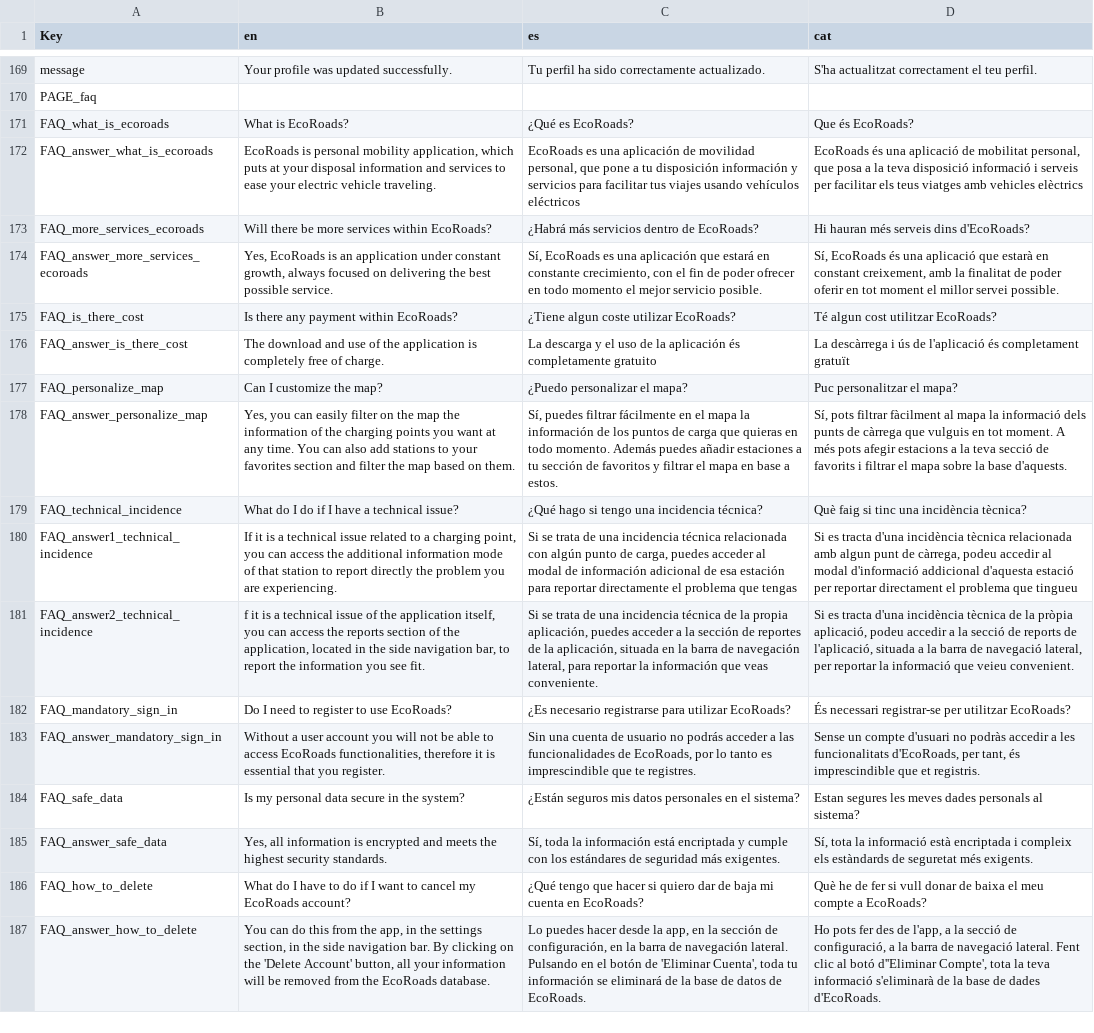
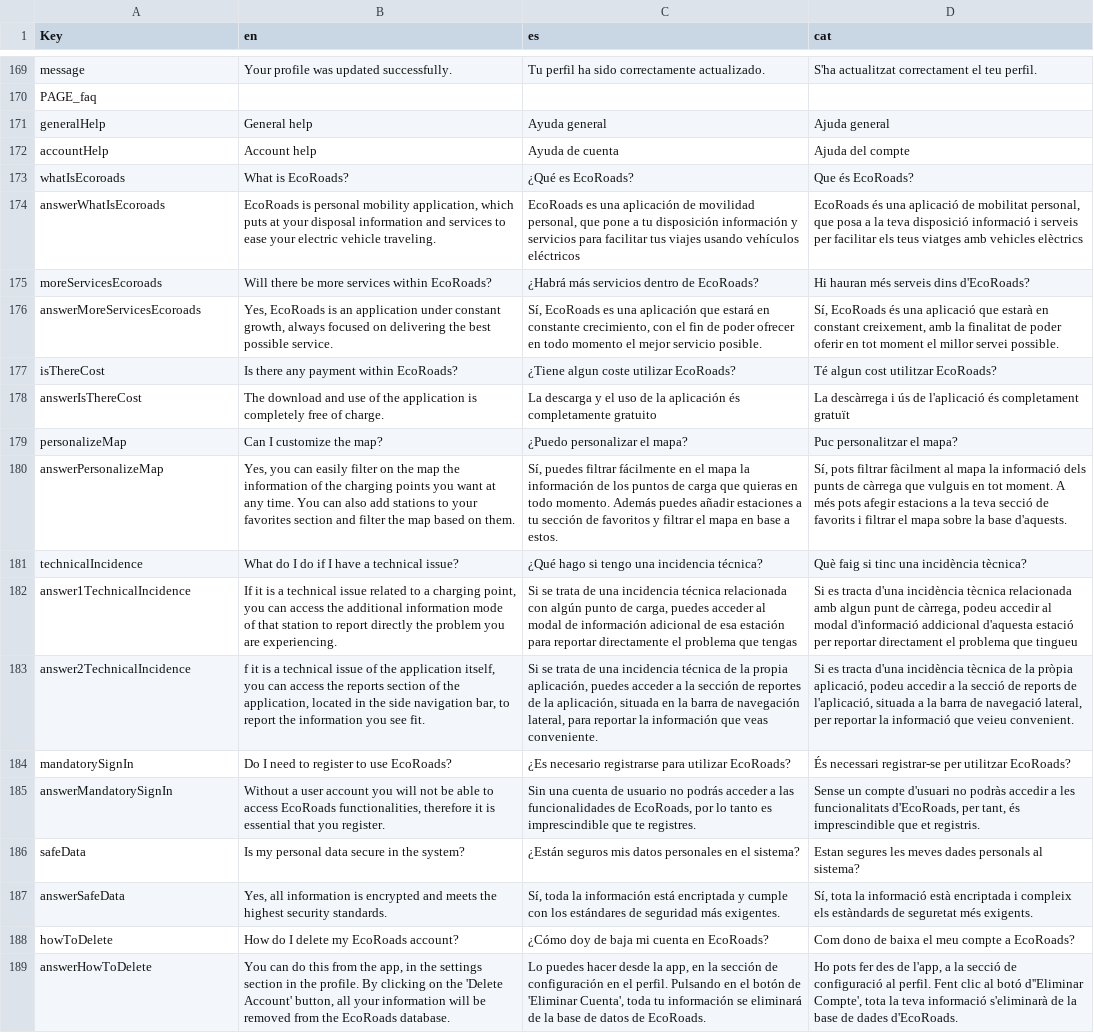
Before and after one commit to PES-DreamTeam/FrontEnd-Mobile, a CSV file: LocalizationTool/Localization.csv, drawn as a sheet; only a part is shown, gaps mark what is left out; removed rows and columns are numbered as before the commit, all else as after; the diff names each change by its address in the sheet, - before the commit and + after, or states it on an @@ line.

Commit message:
TG-247, TG-244, TG-245 Help FAQs & Share station

```diff
--- a/LocalizationTool/Localization.csv
+++ b/LocalizationTool/Localization.csv
+row 171: generalHelp | General help | Ayuda general | Ajuda general
+row 172: accountHelp | Account help | Ayuda de cuenta | Ajuda del compte
-A173 (Key): FAQ_what_is_ecoroads
+A173 (Key): whatIsEcoroads
-A174 (Key): FAQ_answer_what_is_ecoroads
+A174 (Key): answerWhatIsEcoroads
-A175 (Key): FAQ_more_services_ecoroads
+A175 (Key): moreServicesEcoroads
-A176 (Key): FAQ_answer_more_services_ecoroads
+A176 (Key): answerMoreServicesEcoroads
-A177 (Key): FAQ_is_there_cost
+A177 (Key): isThereCost
-A178 (Key): FAQ_answer_is_there_cost
+A178 (Key): answerIsThereCost
-A179 (Key): FAQ_personalize_map
+A179 (Key): personalizeMap
-A180 (Key): FAQ_answer_personalize_map
+A180 (Key): answerPersonalizeMap
-A181 (Key): FAQ_technical_incidence
+A181 (Key): technicalIncidence
-A182 (Key): FAQ_answer1_technical_incidence
+A182 (Key): answer1TechnicalIncidence
-A183 (Key): FAQ_answer2_technical_incidence
+A183 (Key): answer2TechnicalIncidence
-A184 (Key): FAQ_mandatory_sign_in
+A184 (Key): mandatorySignIn
-A185 (Key): FAQ_answer_mandatory_sign_in
+A185 (Key): answerMandatorySignIn
-A186 (Key): FAQ_safe_data
+A186 (Key): safeData
-A187 (Key): FAQ_answer_safe_data
+A187 (Key): answerSafeData
-row 186: FAQ_how_to_delete | What do I have to do if I want to cancel my EcoRoads account? | ¿Qué tengo que hacer si quiero dar de baja mi cuenta en EcoRoads? | Què he de fer si vull donar de baixa el meu compte a EcoRoads?
-row 187: FAQ_answer_how_to_delete | You can do this from the app, in the settings section, in the side navigation bar. By clicking on the 'Delete Account' button, all your information will be removed from the EcoRoads database. | Lo puedes hacer desde la app, en la sección de configuración, en la barra de navegación lateral. Pulsando en el botón de 'Eliminar Cuenta', toda tu información se eliminará de la base de datos de EcoRoads. | Ho pots fer des de l'app, a la secció de configuració, a la barra de navegació lateral. Fent clic al botó d''Eliminar Compte', tota la teva informació s'eliminarà de la base de dades d'EcoRoads.
+row 188: howToDelete | How do I delete my EcoRoads account? | ¿Cómo doy de baja mi cuenta en EcoRoads? | Com dono de baixa el meu compte a EcoRoads?
+row 189: answerHowToDelete | You can do this from the app, in the settings section in the profile. By clicking on the 'Delete Account' button, all your information will be removed from the EcoRoads database. | Lo puedes hacer desde la app, en la sección de configuración en el perfil. Pulsando en el botón de 'Eliminar Cuenta', toda tu información se eliminará de la base de datos de EcoRoads. | Ho pots fer des de l'app, a la secció de configuració al perfil. Fent clic al botó d''Eliminar Compte', tota la teva informació s'eliminarà de la base de dades d'EcoRoads.
```
Also changed, not shown: 7 other files.
